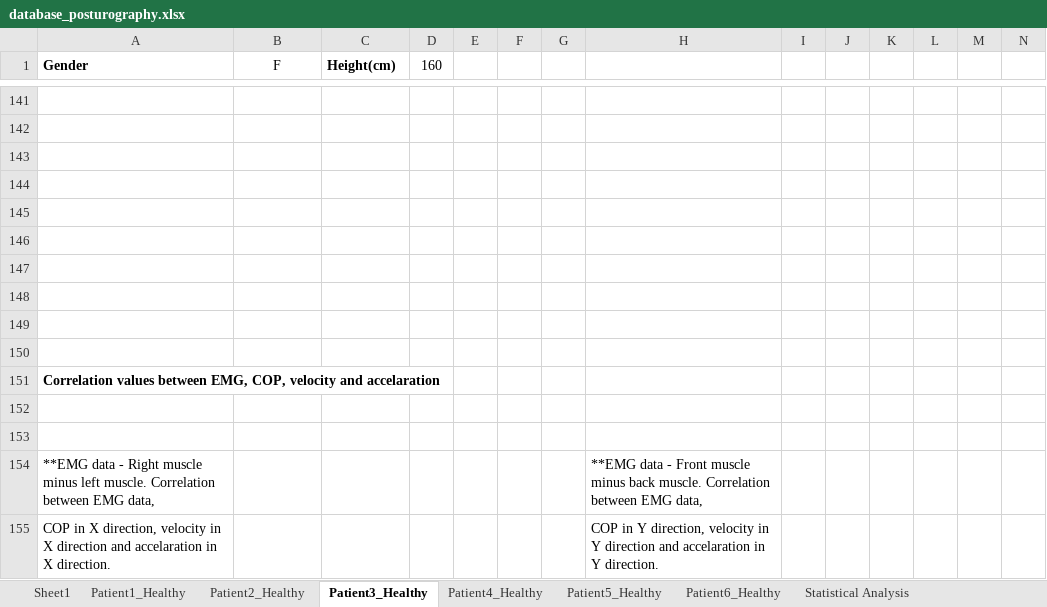
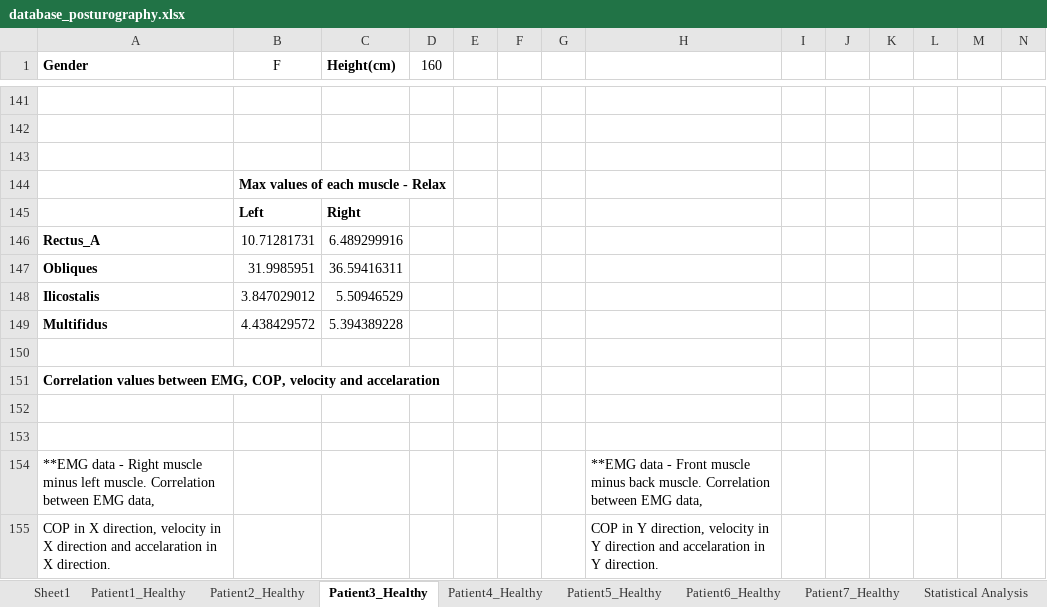
Before and after one commit to DFNOsorio/tonusMuscular, an Excel workbook: Excel_database/database_posturography.xlsx, sheet Patient3_Healthy, drawn as a sheet; only a part is shown, gaps mark what is left out; values as stored, in another font and other column widths than the file's, no borders; rows hold the shown columns only; the diff covers the shown part only; the diff names each change by its address in the sheet, - before the commit and + after, or states it on an @@ line.

```diff
--- a/Excel_database/database_posturography.xlsx (sheet Patient3_Healthy)
+++ b/Excel_database/database_posturography.xlsx (sheet Patient3_Healthy)
+sheet tab: Patient7_Healthy
-B144 (F): (empty)
+B144 (F): Max values of each muscle - Relax
-row 145: (empty)
+row 145:  | Left | Right
-row 146: (empty)
+row 146: Rectus_A | 10.71281731 | 6.489299916
-row 147: (empty)
+row 147: Obliques | 31.9985951 | 36.59416311
-row 148: (empty)
+row 148: Ilicostalis | 3.847029012 | 5.50946529
-row 149: (empty)
+row 149: Multifidus | 4.438429572 | 5.394389228
```
Also changed, not shown: 36 added rows elsewhere in this sheet, sheet Patient5_Healthy, sheet Patient4_Healthy, sheet Patient6_Healthy, 27 other files.
